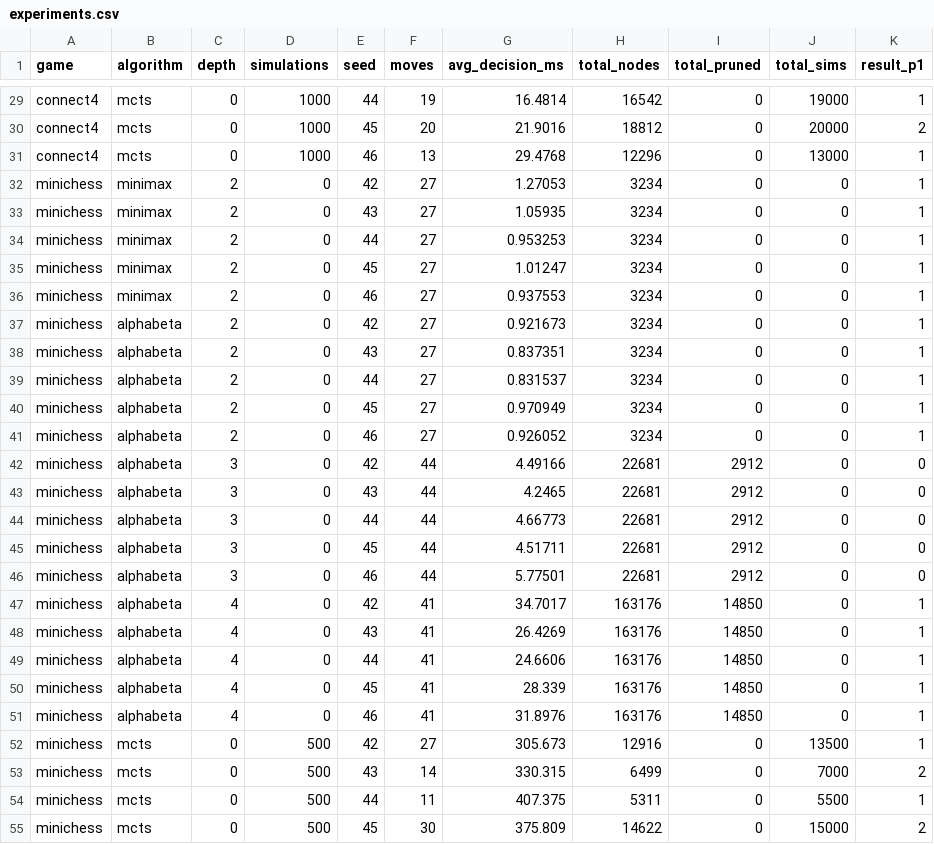
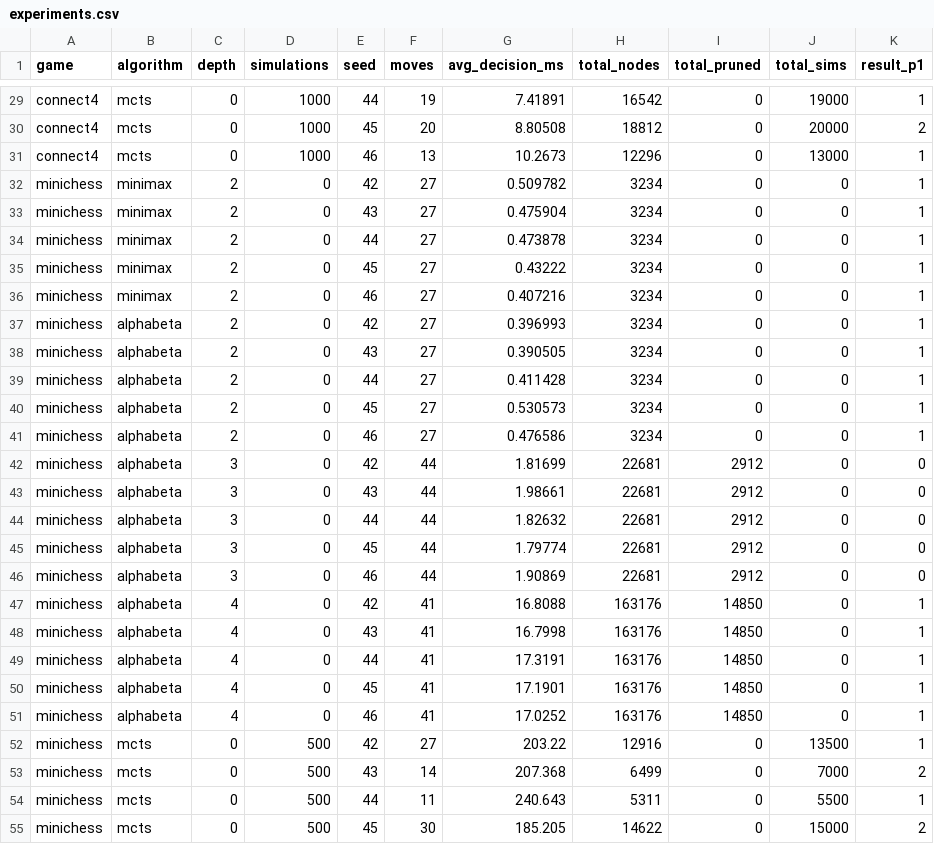
Before and after one commit to Dev-Lahrani/Game-engine, a CSV file: results/experiments.csv, drawn as a sheet; only a part is shown, gaps mark what is left out; the diff covers the shown part only; the diff names each change by its address in the sheet, - before the commit and + after, or states it on an @@ line.

```diff
--- a/results/experiments.csv
+++ b/results/experiments.csv
-G29 (avg_decision_ms): 16.4814
+G29 (avg_decision_ms): 7.41891
-G30 (avg_decision_ms): 21.9016
+G30 (avg_decision_ms): 8.80508
-G31 (avg_decision_ms): 29.4768
+G31 (avg_decision_ms): 10.2673
-G32 (avg_decision_ms): 1.27053
+G32 (avg_decision_ms): 0.509782
-G33 (avg_decision_ms): 1.05935
+G33 (avg_decision_ms): 0.475904
-G34 (avg_decision_ms): 0.953253
+G34 (avg_decision_ms): 0.473878
-G35 (avg_decision_ms): 1.01247
+G35 (avg_decision_ms): 0.43222
-G36 (avg_decision_ms): 0.937553
+G36 (avg_decision_ms): 0.407216
-G37 (avg_decision_ms): 0.921673
+G37 (avg_decision_ms): 0.396993
-G38 (avg_decision_ms): 0.837351
+G38 (avg_decision_ms): 0.390505
-G39 (avg_decision_ms): 0.831537
+G39 (avg_decision_ms): 0.411428
-G40 (avg_decision_ms): 0.970949
+G40 (avg_decision_ms): 0.530573
-G41 (avg_decision_ms): 0.926052
+G41 (avg_decision_ms): 0.476586
-G42 (avg_decision_ms): 4.49166
+G42 (avg_decision_ms): 1.81699
-G43 (avg_decision_ms): 4.2465
+G43 (avg_decision_ms): 1.98661
-G44 (avg_decision_ms): 4.66773
+G44 (avg_decision_ms): 1.82632
-G45 (avg_decision_ms): 4.51711
+G45 (avg_decision_ms): 1.79774
-G46 (avg_decision_ms): 5.77501
+G46 (avg_decision_ms): 1.90869
-G47 (avg_decision_ms): 34.7017
+G47 (avg_decision_ms): 16.8088
-G48 (avg_decision_ms): 26.4269
+G48 (avg_decision_ms): 16.7998
-G49 (avg_decision_ms): 24.6606
+G49 (avg_decision_ms): 17.3191
-G50 (avg_decision_ms): 28.339
+G50 (avg_decision_ms): 17.1901
-G51 (avg_decision_ms): 31.8976
+G51 (avg_decision_ms): 17.0252
-G52 (avg_decision_ms): 305.673
+G52 (avg_decision_ms): 203.22
-G53 (avg_decision_ms): 330.315
+G53 (avg_decision_ms): 207.368
-G54 (avg_decision_ms): 407.375
+G54 (avg_decision_ms): 240.643
-G55 (avg_decision_ms): 375.809
+G55 (avg_decision_ms): 185.205
```
Also changed, not shown: 58 edited cells elsewhere in this file, results/decisions.csv, 2 other files.
